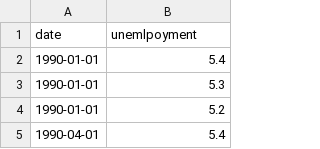
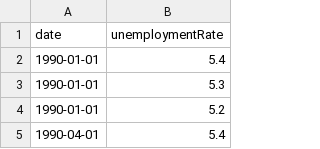
Before and after one commit to dmattie/bsad281gdp, a CSV file: unrate.csv, drawn as a sheet; only a part is shown.

Commit message:
updated data

```diff
--- a/unrate.csv
+++ b/unrate.csv
@@ -1,2 +1,2 @@
-"date","unemlpoyment"
+"date","unemploymentRate"
 1990-01-01,5.4
```
